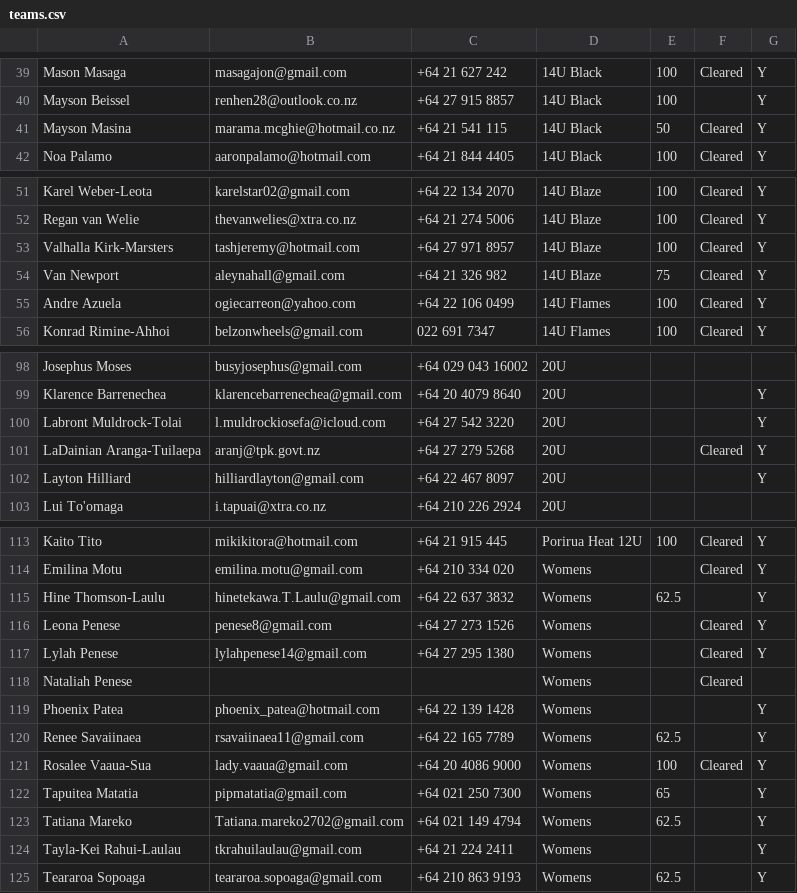
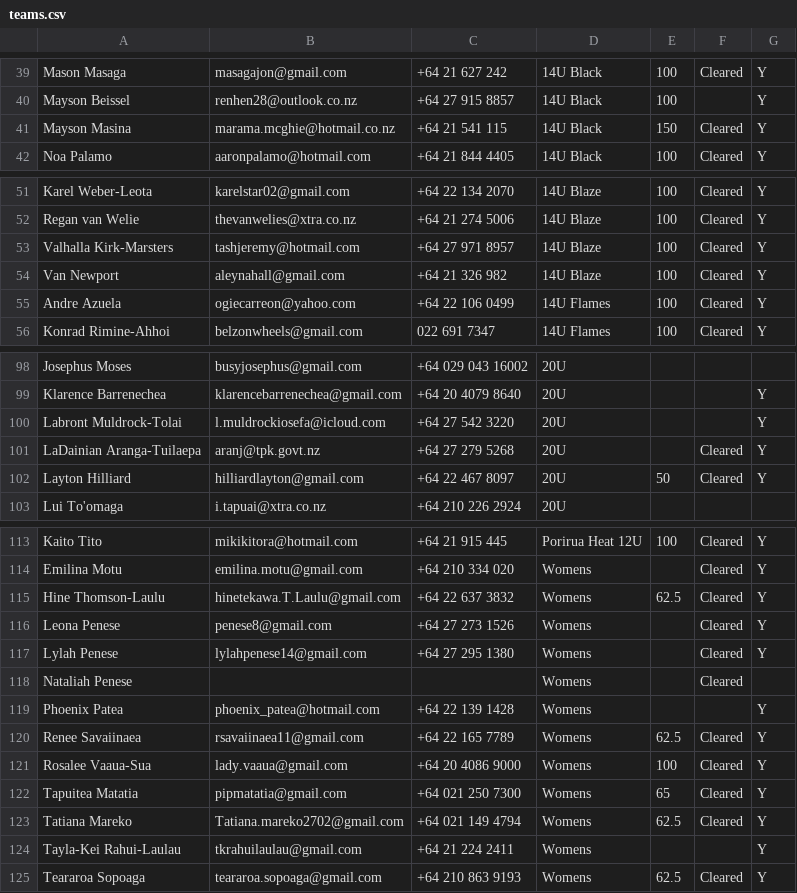
Before and after one commit to limonza/te-tai-hou-teams-2025, a CSV file: teams.csv, drawn as a sheet; only a part is shown, gaps mark what is left out.

Commit message:
Update teams.csv

```diff
--- a/teams.csv
+++ b/teams.csv
@@ -40,3 +40,3 @@ Mason  Masaga,masagajon@gmail.com,+64 21 627 242,14U Black,100,Cleared,Y
 Mayson Beissel,renhen28@outlook.co.nz,+64 27 915 8857,14U Black,100,,Y
-Mayson Masina,marama.mcghie@hotmail.co.nz,+64 21 541 115,14U Black,50,Cleared,Y
+Mayson Masina,marama.mcghie@hotmail.co.nz,+64 21 541 115,14U Black,150,Cleared,Y
 Noa Palamo,aaronpalamo@hotmail.com,+64 21 844 4405,14U Black,100,Cleared,Y
@@ -53,3 +53,3 @@ Regan van Welie,thevanwelies@xtra.co.nz,+64 21 274 5006,14U Blaze,100,Cleared,Y
 Valhalla Kirk-Marsters,tashjeremy@hotmail.com,+64 27 971 8957,14U Blaze,100,Cleared,Y
-Van Newport,aleynahall@gmail.com,+64 21 326 982,14U Blaze,75,Cleared,Y
+Van Newport,aleynahall@gmail.com,+64 21 326 982,14U Blaze,100,Cleared,Y
 Andre Azuela,ogiecarreon@yahoo.com,+64 22 106 0499,14U Flames,100,Cleared,Y
@@ -101,3 +101,3 @@ Labront Muldrock-Tolai,l.muldrockiosefa@icloud.com,+64 27 542 3220,20U,,,Y
 LaDainian Aranga-Tuilaepa,aranj@tpk.govt.nz,+64 27 279 5268,20U,,Cleared,Y
-Layton Hilliard,hilliardlayton@gmail.com,+64 22 467 8097,20U,,,Y
+Layton Hilliard,hilliardlayton@gmail.com,+64 22 467 8097,20U,50,Cleared,Y
 Lui To'omaga,i.tapuai@xtra.co.nz,+64 210 226 2924,20U,,,
@@ -114,3 +114,3 @@ Kaito Tito,mikikitora@hotmail.com,+64 21 915 445,Porirua Heat 12U,100,Cleared,Y
 Emilina Motu,emilina.motu@gmail.com,+64 210 334 020,Womens,,Cleared,Y
-Hine Thomson-Laulu,hinetekawa.T.Laulu@gmail.com,+64 22 637 3832,Womens,62.5,,Y
+Hine Thomson-Laulu,hinetekawa.T.Laulu@gmail.com,+64 22 637 3832,Womens,62.5,Cleared,Y
 Leona Penese,penese8@gmail.com,+64 27 273 1526,Womens,,Cleared,Y
@@ -119,7 +119,7 @@ Nataliah Penese ,,,Womens,,Cleared,
 Phoenix Patea,phoenix_patea@hotmail.com,+64 22 139 1428,Womens,,,Y
-Renee Savaiinaea ,rsavaiinaea11@gmail.com,+64 22 165 7789,Womens,62.5,,Y
+Renee Savaiinaea ,rsavaiinaea11@gmail.com,+64 22 165 7789,Womens,62.5,Cleared,Y
 Rosalee Vaaua-Sua,lady.vaaua@gmail.com,+64 20 4086 9000,Womens,100,Cleared,Y
-Tapuitea Matatia,pipmatatia@gmail.com,+64 021 250 7300,Womens,65,,Y
-Tatiana Mareko,Tatiana.mareko2702@gmail.com,+64 021 149 4794,Womens,62.5,,Y
+Tapuitea Matatia,pipmatatia@gmail.com,+64 021 250 7300,Womens,65,Cleared,Y
+Tatiana Mareko,Tatiana.mareko2702@gmail.com,+64 021 149 4794,Womens,62.5,Cleared,Y
 Tayla-Kei Rahui-Laulau,tkrahuilaulau@gmail.com,+64 21 224 2411,Womens,,,Y
-Teararoa  Sopoaga ,teararoa.sopoaga@gmail.com,+64 210 863 9193,Womens,62.5,,Y
+Teararoa  Sopoaga ,teararoa.sopoaga@gmail.com,+64 210 863 9193,Womens,62.5,Cleared,Y
```
